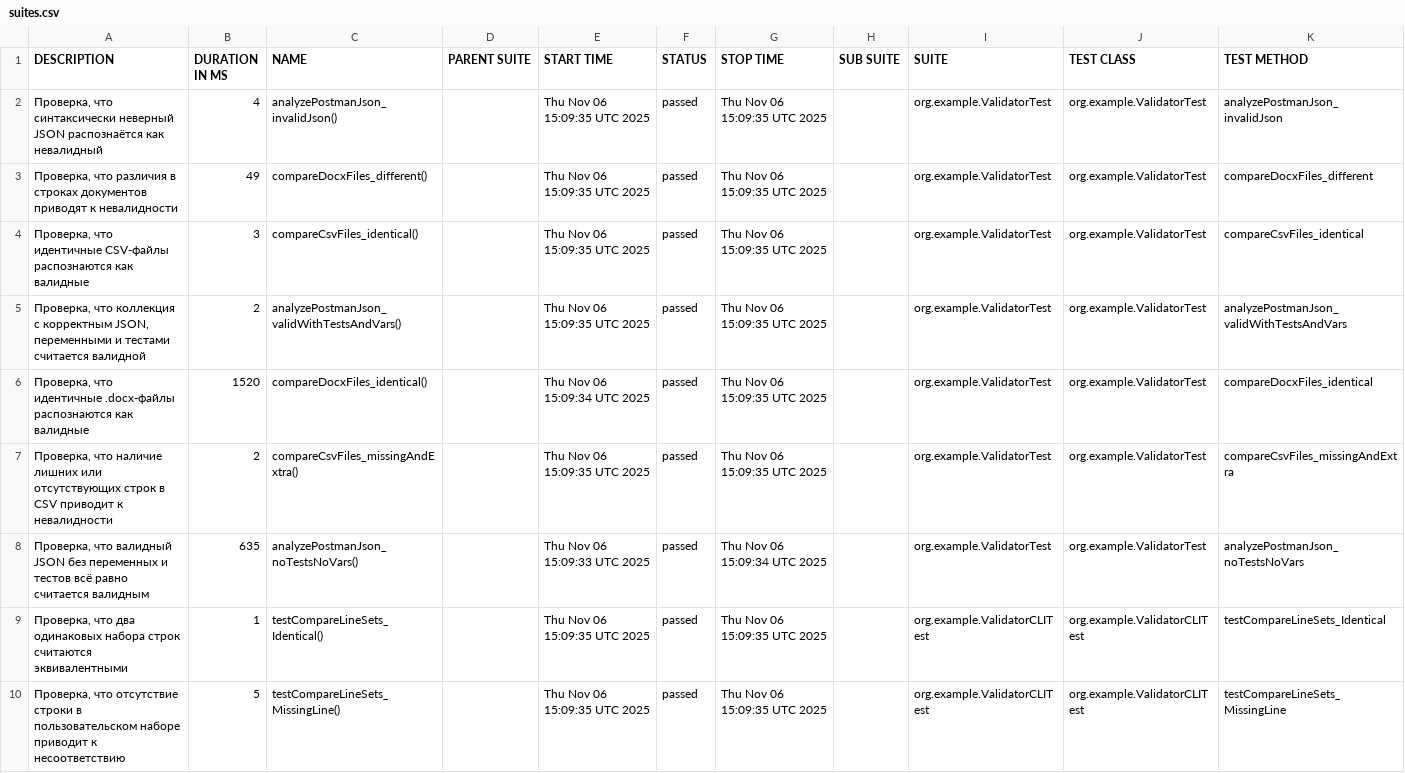
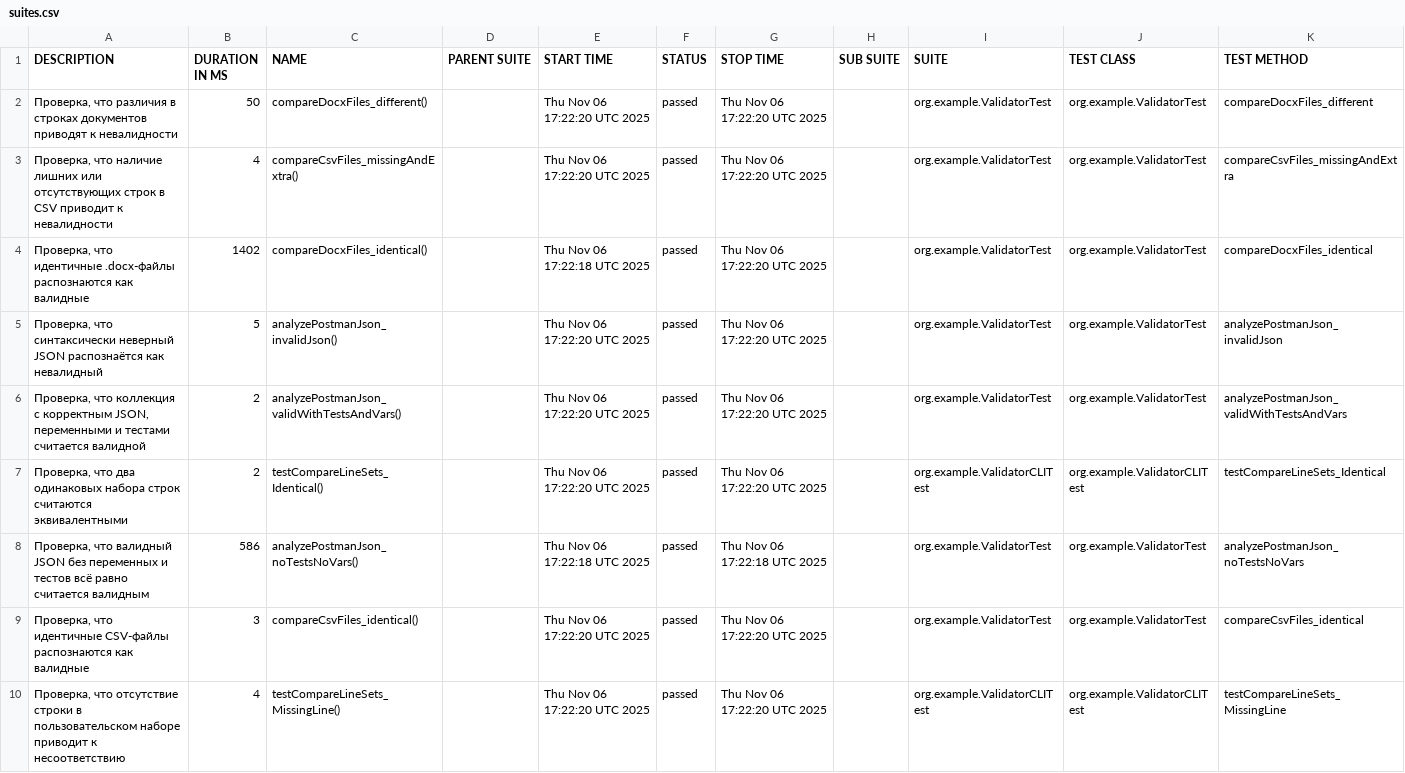
Before and after one commit to JumperAlexey/doc-json-validator, a CSV file: data/suites.csv, drawn as a sheet.

```diff
--- a/data/suites.csv
+++ b/data/suites.csv
@@ -1,10 +1,10 @@
 "DESCRIPTION","DURATION IN MS","NAME","PARENT SUITE","START TIME","STATUS","STOP TIME","SUB SUITE","SUITE","TEST CLASS","TEST METHOD"
-"Проверка, что синтаксически неверный JSON распознаётся как невалидный","4","analyzePostmanJson_invalidJson()","","Thu Nov 06 15:09:35 UTC 2025","passed","Thu Nov 06 15:09:35 UTC 2025","","org.example.ValidatorTest","org.example.ValidatorTest","analyzePostmanJson_invalidJson"
-"Проверка, что различия в строках документов приводят к невалидности","49","compareDocxFiles_different()","","Thu Nov 06 15:09:35 UTC 2025","passed","Thu Nov 06 15:09:35 UTC 2025","","org.example.ValidatorTest","org.example.ValidatorTest","compareDocxFiles_different"
-"Проверка, что идентичные CSV-файлы распознаются как валидные","3","compareCsvFiles_identical()","","Thu Nov 06 15:09:35 UTC 2025","passed","Thu Nov 06 15:09:35 UTC 2025","","org.example.ValidatorTest","org.example.ValidatorTest","compareCsvFiles_identical"
-"Проверка, что коллекция с корректным JSON, переменными и тестами считается валидной","2","analyzePostmanJson_validWithTestsAndVars()","","Thu Nov 06 15:09:35 UTC 2025","passed","Thu Nov 06 15:09:35 UTC 2025","","org.example.ValidatorTest","org.example.ValidatorTest","analyzePostmanJson_validWithTestsAndVars"
-"Проверка, что идентичные .docx-файлы распознаются как валидные","1520","compareDocxFiles_identical()","","Thu Nov 06 15:09:34 UTC 2025","passed","Thu Nov 06 15:09:35 UTC 2025","","org.example.ValidatorTest","org.example.ValidatorTest","compareDocxFiles_identical"
-"Проверка, что наличие лишних или отсутствующих строк в CSV приводит к невалидности","2","compareCsvFiles_missingAndExtra()","","Thu Nov 06 15:09:35 UTC 2025","passed","Thu Nov 06 15:09:35 UTC 2025","","org.example.ValidatorTest","org.example.ValidatorTest","compareCsvFiles_missingAndExtra"
-"Проверка, что валидный JSON без переменных и тестов всё равно считается валидным","635","analyzePostmanJson_noTestsNoVars()","","Thu Nov 06 15:09:33 UTC 2025","passed","Thu Nov 06 15:09:34 UTC 2025","","org.example.ValidatorTest","org.example.ValidatorTest","analyzePostmanJson_noTestsNoVars"
-"Проверка, что два одинаковых набора строк считаются эквивалентными","1","testCompareLineSets_Identical()","","Thu Nov 06 15:09:35 UTC 2025","passed","Thu Nov 06 15:09:35 UTC 2025","","org.example.ValidatorCLITest","org.example.ValidatorCLITest","testCompareLineSets_Identical"
-"Проверка, что отсутствие строки в пользовательском наборе приводит к несоответствию","5","testCompareLineSets_MissingLine()","","Thu Nov 06 15:09:35 UTC 2025","passed","Thu Nov 06 15:09:35 UTC 2025","","org.example.ValidatorCLITest","org.example.ValidatorCLITest","testCompareLineSets_MissingLine"
+"Проверка, что различия в строках документов приводят к невалидности","50","compareDocxFiles_different()","","Thu Nov 06 17:22:20 UTC 2025","passed","Thu Nov 06 17:22:20 UTC 2025","","org.example.ValidatorTest","org.example.ValidatorTest","compareDocxFiles_different"
+"Проверка, что наличие лишних или отсутствующих строк в CSV приводит к невалидности","4","compareCsvFiles_missingAndExtra()","","Thu Nov 06 17:22:20 UTC 2025","passed","Thu Nov 06 17:22:20 UTC 2025","","org.example.ValidatorTest","org.example.ValidatorTest","compareCsvFiles_missingAndExtra"
+"Проверка, что идентичные .docx-файлы распознаются как валидные","1402","compareDocxFiles_identical()","","Thu Nov 06 17:22:18 UTC 2025","passed","Thu Nov 06 17:22:20 UTC 2025","","org.example.ValidatorTest","org.example.ValidatorTest","compareDocxFiles_identical"
+"Проверка, что синтаксически неверный JSON распознаётся как невалидный","5","analyzePostmanJson_invalidJson()","","Thu Nov 06 17:22:20 UTC 2025","passed","Thu Nov 06 17:22:20 UTC 2025","","org.example.ValidatorTest","org.example.ValidatorTest","analyzePostmanJson_invalidJson"
+"Проверка, что коллекция с корректным JSON, переменными и тестами считается валидной","2","analyzePostmanJson_validWithTestsAndVars()","","Thu Nov 06 17:22:20 UTC 2025","passed","Thu Nov 06 17:22:20 UTC 2025","","org.example.ValidatorTest","org.example.ValidatorTest","analyzePostmanJson_validWithTestsAndVars"
+"Проверка, что два одинаковых набора строк считаются эквивалентными","2","testCompareLineSets_Identical()","","Thu Nov 06 17:22:20 UTC 2025","passed","Thu Nov 06 17:22:20 UTC 2025","","org.example.ValidatorCLITest","org.example.ValidatorCLITest","testCompareLineSets_Identical"
+"Проверка, что валидный JSON без переменных и тестов всё равно считается валидным","586","analyzePostmanJson_noTestsNoVars()","","Thu Nov 06 17:22:18 UTC 2025","passed","Thu Nov 06 17:22:18 UTC 2025","","org.example.ValidatorTest","org.example.ValidatorTest","analyzePostmanJson_noTestsNoVars"
+"Проверка, что идентичные CSV-файлы распознаются как валидные","3","compareCsvFiles_identical()","","Thu Nov 06 17:22:20 UTC 2025","passed","Thu Nov 06 17:22:20 UTC 2025","","org.example.ValidatorTest","org.example.ValidatorTest","compareCsvFiles_identical"
+"Проверка, что отсутствие строки в пользовательском наборе приводит к несоответствию","4","testCompareLineSets_MissingLine()","","Thu Nov 06 17:22:20 UTC 2025","passed","Thu Nov 06 17:22:20 UTC 2025","","org.example.ValidatorCLITest","org.example.ValidatorCLITest","testCompareLineSets_MissingLine"
```
Also changed, not shown: data/behaviors.csv, 39 other files.
